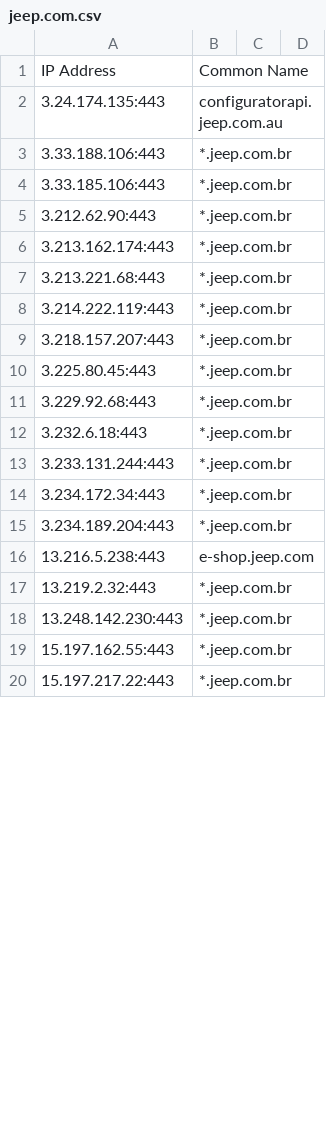
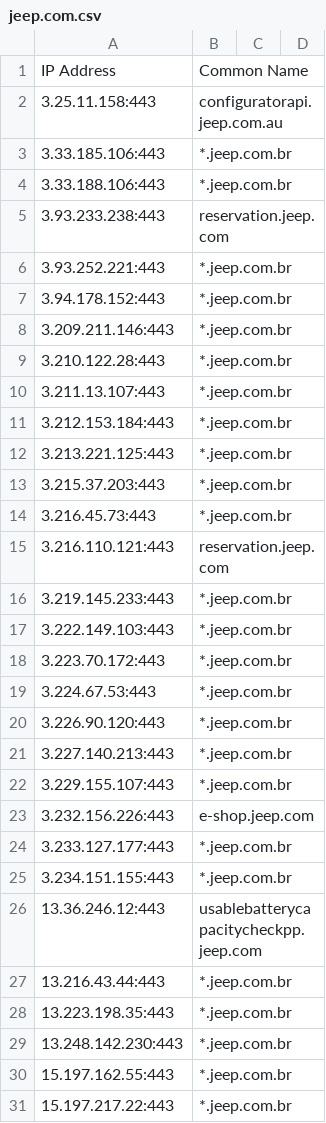
Before and after one commit to 0xhebo17/cloud_data, a CSV file: outputs/kaeferjaeger/jeep.com.csv, drawn as a sheet; only a part is shown; the diff covers the shown part only.

```diff
--- a/outputs/kaeferjaeger/jeep.com.csv
+++ b/outputs/kaeferjaeger/jeep.com.csv
@@ -1,18 +1,29 @@
 IP Address,Common Name
-3.24.174.135:443,configuratorapi.jeep.com.au
+3.25.11.158:443,configuratorapi.jeep.com.au
+3.33.185.106:443,*.jeep.com.br
 3.33.188.106:443,*.jeep.com.br
-3.33.185.106:443,*.jeep.com.br
-3.212.62.90:443,*.jeep.com.br
-3.213.162.174:443,*.jeep.com.br
-3.213.221.68:443,*.jeep.com.br
-3.214.222.119:443,*.jeep.com.br
-3.218.157.207:443,*.jeep.com.br
-3.225.80.45:443,*.jeep.com.br
-3.229.92.68:443,*.jeep.com.br
-3.232.6.18:443,*.jeep.com.br
-3.233.131.244:443,*.jeep.com.br
-3.234.172.34:443,*.jeep.com.br
-3.234.189.204:443,*.jeep.com.br
-13.216.5.238:443,e-shop.jeep.com
-13.219.2.32:443,*.jeep.com.br
+3.93.233.238:443,reservation.jeep.com
+3.93.252.221:443,*.jeep.com.br
+3.94.178.152:443,*.jeep.com.br
+3.209.211.146:443,*.jeep.com.br
+3.210.122.28:443,*.jeep.com.br
+3.211.13.107:443,*.jeep.com.br
+3.212.153.184:443,*.jeep.com.br
+3.213.221.125:443,*.jeep.com.br
+3.215.37.203:443,*.jeep.com.br
+3.216.45.73:443,*.jeep.com.br
+3.216.110.121:443,reservation.jeep.com
+3.219.145.233:443,*.jeep.com.br
+3.222.149.103:443,*.jeep.com.br
+3.223.70.172:443,*.jeep.com.br
+3.224.67.53:443,*.jeep.com.br
+3.226.90.120:443,*.jeep.com.br
+3.227.140.213:443,*.jeep.com.br
+3.229.155.107:443,*.jeep.com.br
+3.232.156.226:443,e-shop.jeep.com
+3.233.127.177:443,*.jeep.com.br
+3.234.151.155:443,*.jeep.com.br
+13.36.246.12:443,usablebatterycapacitycheckpp.jeep.com
+13.216.43.44:443,*.jeep.com.br
+13.223.198.35:443,*.jeep.com.br
 13.248.142.230:443,*.jeep.com.br
```
Also changed, not shown: 11 added rows, 38 removed rows and 52 edited cells elsewhere in this file.
